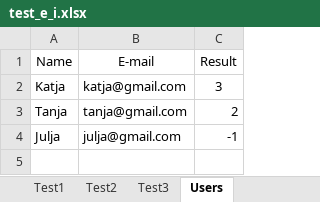
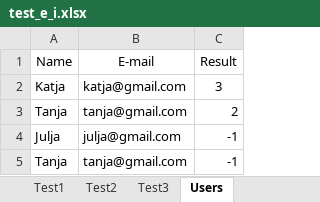
Before and after one commit to OlgaKuvs/extroversion_introversion_test, an Excel workbook: test_e_i.xlsx, sheet Users, drawn as a sheet; values as stored, in another font and other column widths than the file's, no borders; the diff names each change by its address in the sheet, - before the commit and + after, or states it on an @@ line.

Commit message:
Check last user's result loaded from the worksheet

```diff
--- a/test_e_i.xlsx (sheet Users)
+++ b/test_e_i.xlsx (sheet Users)
+row 5: Tanja | tanja@gmail.com | -1
```
Also changed, not shown: 1 other file.
